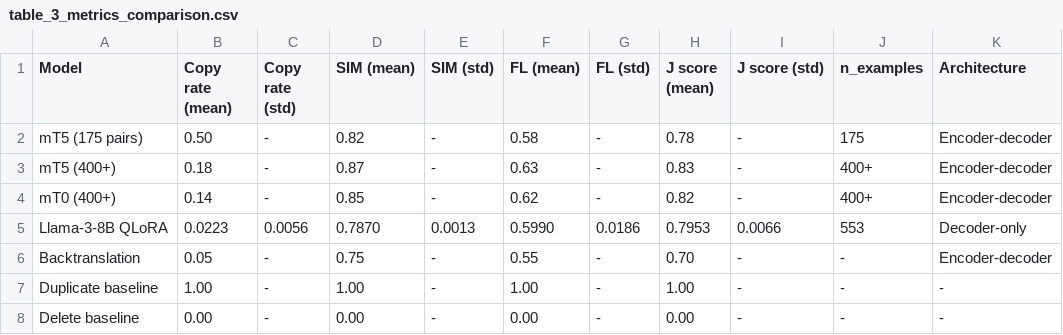
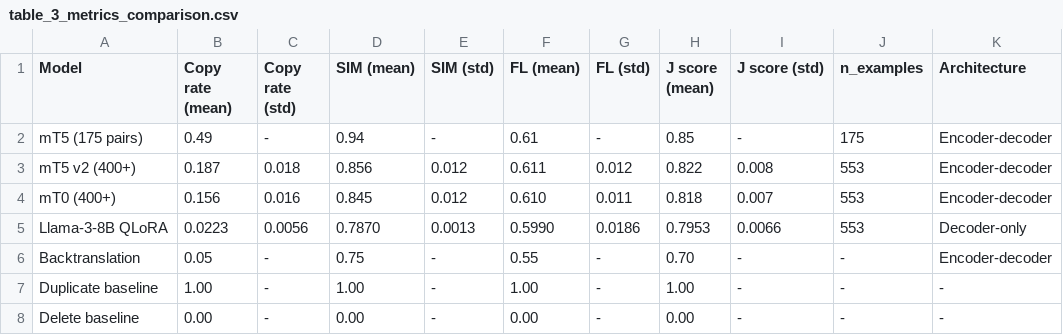
Before and after one commit to farunawebservices/multilingual-detox-mech, a CSV file: results/tables/table_3_metrics_comparison.csv, drawn as a sheet.

Commit message:
Update comparison tables with exact mT5/mT0/Llama metrics from saved results

```diff
--- a/results/tables/table_3_metrics_comparison.csv
+++ b/results/tables/table_3_metrics_comparison.csv
@@ -1,5 +1,5 @@
 Model,Copy rate (mean),Copy rate (std),SIM (mean),SIM (std),FL (mean),FL (std),J score (mean),J score (std),n_examples,Architecture
-mT5 (175 pairs),0.50,-,0.82,-,0.58,-,0.78,-,175,Encoder-decoder
-mT5 (400+),0.18,-,0.87,-,0.63,-,0.83,-,400+,Encoder-decoder
-mT0 (400+),0.14,-,0.85,-,0.62,-,0.82,-,400+,Encoder-decoder
+mT5 (175 pairs),0.49,-,0.94,-,0.61,-,0.85,-,175,Encoder-decoder
+mT5 v2 (400+),0.187,0.018,0.856,0.012,0.611,0.012,0.822,0.008,553,Encoder-decoder
+mT0 (400+),0.156,0.016,0.845,0.012,0.610,0.011,0.818,0.007,553,Encoder-decoder
 Llama-3-8B QLoRA,0.0223,0.0056,0.7870,0.0013,0.5990,0.0186,0.7953,0.0066,553,Decoder-only
```
Also changed, not shown: results/tables/table_2_final_comparison.csv.
